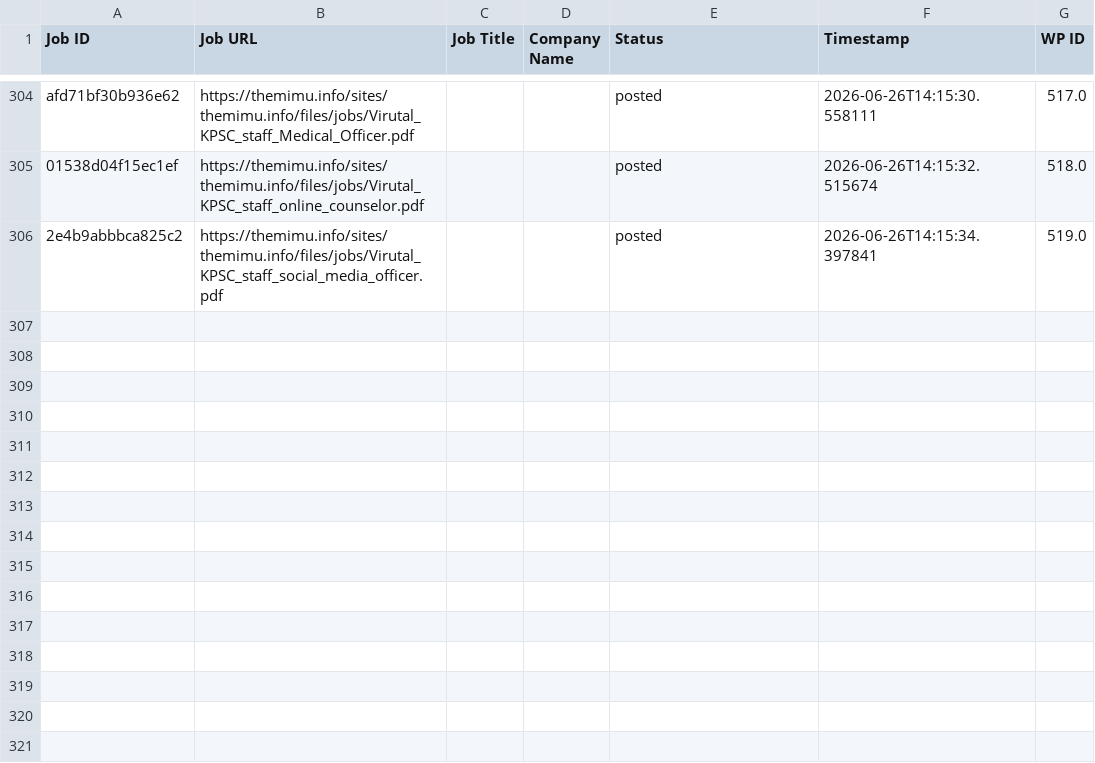
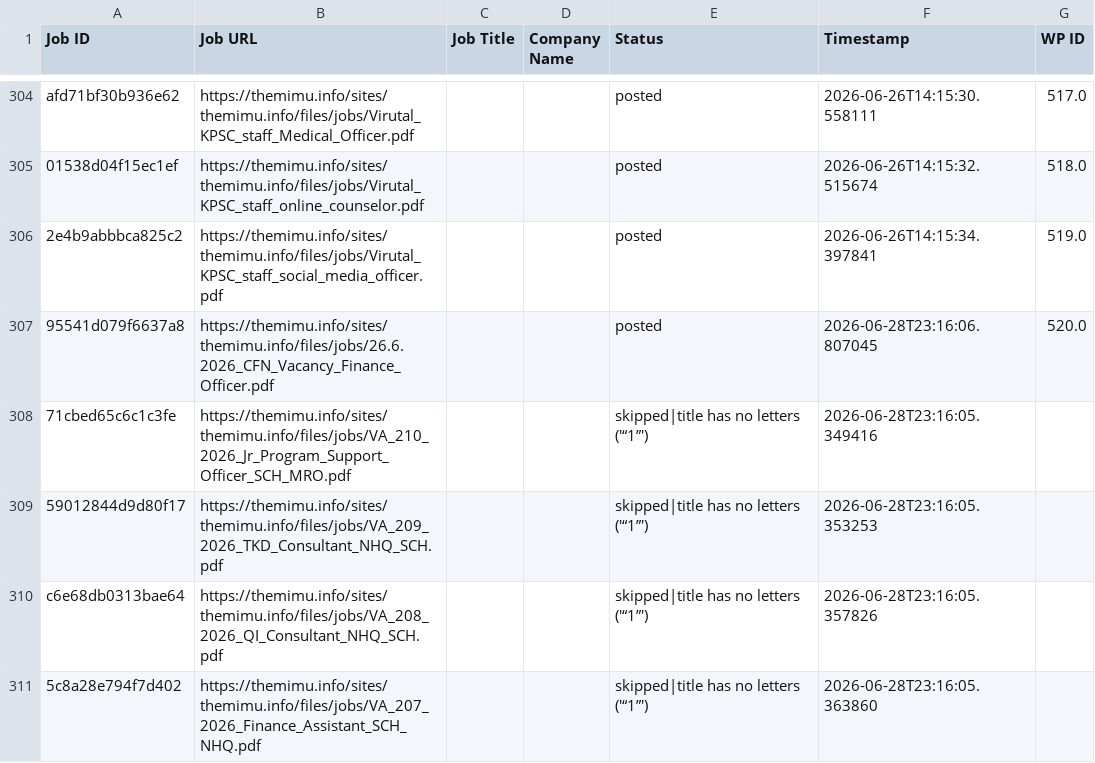
Before and after one commit to projectfetcher/mm, a CSV file: processed_ids.csv, drawn as a sheet; only a part is shown, gaps mark what is left out; the diff names each change by its address in the sheet, - before the commit and + after, or states it on an @@ line.

```diff
--- a/processed_ids.csv
+++ b/processed_ids.csv
+row 307: 95541d079f6637a8 | https://themimu.info/sites/themimu.info/files/jobs/26.6.2026_CFN_Vacancy_Finance_Officer.pdf |  |  | posted | 2026-06-28T23:16:06.807045 | 520.0
+row 308: 71cbed65c6c1c3fe | https://themimu.info/sites/themimu.info/files/jobs/VA_210_2026_Jr_Program_Support_Officer_SCH_MRO.pdf |  |  | skipped|title has no letters ('“1”') | 2026-06-28T23:16:05.349416
+row 309: 59012844d9d80f17 | https://themimu.info/sites/themimu.info/files/jobs/VA_209_2026_TKD_Consultant_NHQ_SCH.pdf |  |  | skipped|title has no letters ('“1”') | 2026-06-28T23:16:05.353253
+row 310: c6e68db0313bae64 | https://themimu.info/sites/themimu.info/files/jobs/VA_208_2026_QI_Consultant_NHQ_SCH.pdf |  |  | skipped|title has no letters ('“1”') | 2026-06-28T23:16:05.357826
+row 311: 5c8a28e794f7d402 | https://themimu.info/sites/themimu.info/files/jobs/VA_207_2026_Finance_Assistant_SCH_NHQ.pdf |  |  | skipped|title has no letters ('“1”') | 2026-06-28T23:16:05.363860
```
